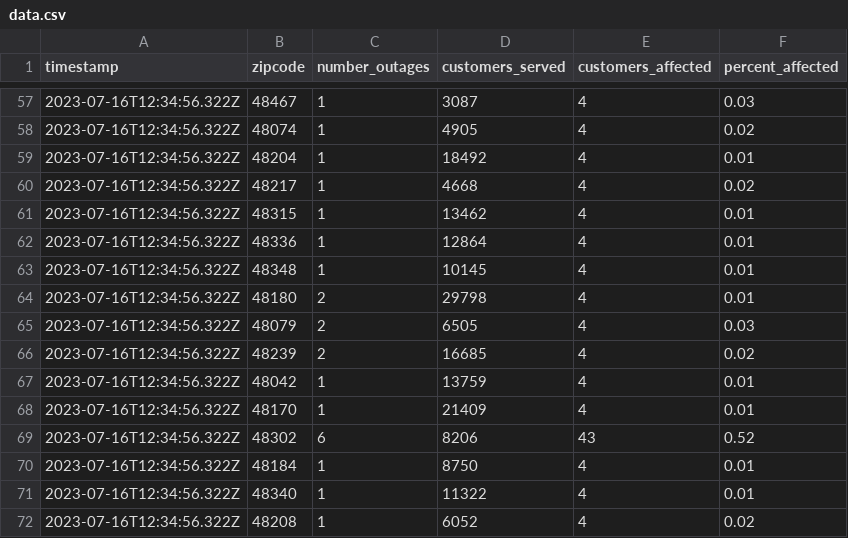
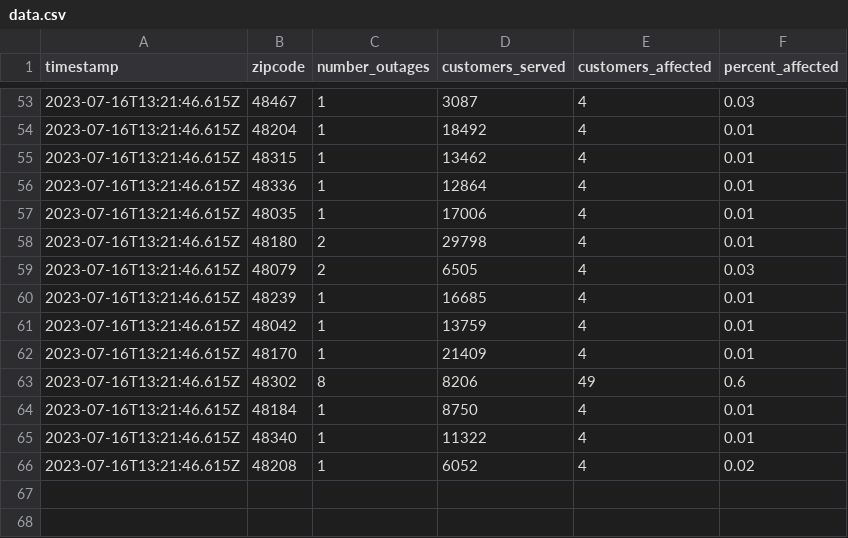
Before and after one commit to michigandaily/dte-outage-tracker, a CSV file: data.csv, drawn as a sheet; only a part is shown, gaps mark what is left out; the diff covers the shown part only.

```diff
--- a/data.csv
+++ b/data.csv
@@ -57,16 +53,14 @@ timestamp,zipcode,number_outages,customers_served,customers_affected,percent_aff
-2023-07-16T12:34:56.322Z,48467,1,3087,4,0.03
-2023-07-16T12:34:56.322Z,48074,1,4905,4,0.02
-2023-07-16T12:34:56.322Z,48204,1,18492,4,0.01
-2023-07-16T12:34:56.322Z,48217,1,4668,4,0.02
-2023-07-16T12:34:56.322Z,48315,1,13462,4,0.01
-2023-07-16T12:34:56.322Z,48336,1,12864,4,0.01
-2023-07-16T12:34:56.322Z,48348,1,10145,4,0.01
-2023-07-16T12:34:56.322Z,48180,2,29798,4,0.01
-2023-07-16T12:34:56.322Z,48079,2,6505,4,0.03
-2023-07-16T12:34:56.322Z,48239,2,16685,4,0.02
-2023-07-16T12:34:56.322Z,48042,1,13759,4,0.01
-2023-07-16T12:34:56.322Z,48170,1,21409,4,0.01
-2023-07-16T12:34:56.322Z,48302,6,8206,43,0.52
-2023-07-16T12:34:56.322Z,48184,1,8750,4,0.01
-2023-07-16T12:34:56.322Z,48340,1,11322,4,0.01
-2023-07-16T12:34:56.322Z,48208,1,6052,4,0.02
+2023-07-16T13:21:46.615Z,48467,1,3087,4,0.03
+2023-07-16T13:21:46.615Z,48204,1,18492,4,0.01
+2023-07-16T13:21:46.615Z,48315,1,13462,4,0.01
+2023-07-16T13:21:46.615Z,48336,1,12864,4,0.01
+2023-07-16T13:21:46.615Z,48035,1,17006,4,0.01
+2023-07-16T13:21:46.615Z,48180,2,29798,4,0.01
+2023-07-16T13:21:46.615Z,48079,2,6505,4,0.03
+2023-07-16T13:21:46.615Z,48239,1,16685,4,0.01
+2023-07-16T13:21:46.615Z,48042,1,13759,4,0.01
+2023-07-16T13:21:46.615Z,48170,1,21409,4,0.01
+2023-07-16T13:21:46.615Z,48302,8,8206,49,0.6
+2023-07-16T13:21:46.615Z,48184,1,8750,4,0.01
+2023-07-16T13:21:46.615Z,48340,1,11322,4,0.01
+2023-07-16T13:21:46.615Z,48208,1,6052,4,0.02
```
Also changed, not shown: 4 removed rows and 74 edited cells elsewhere in this file, 2 other files.
